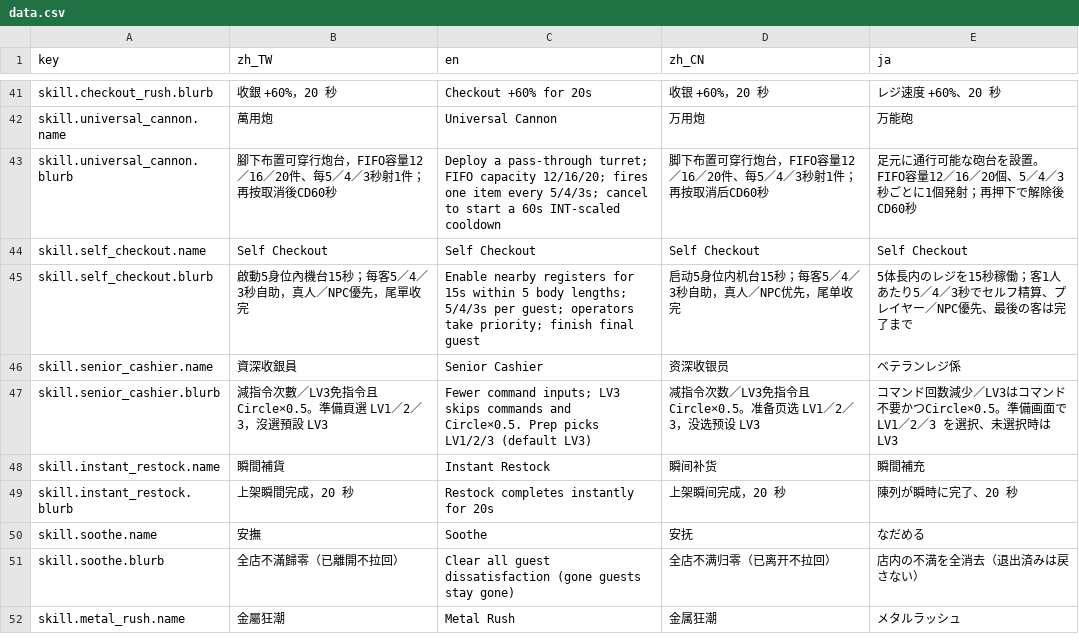
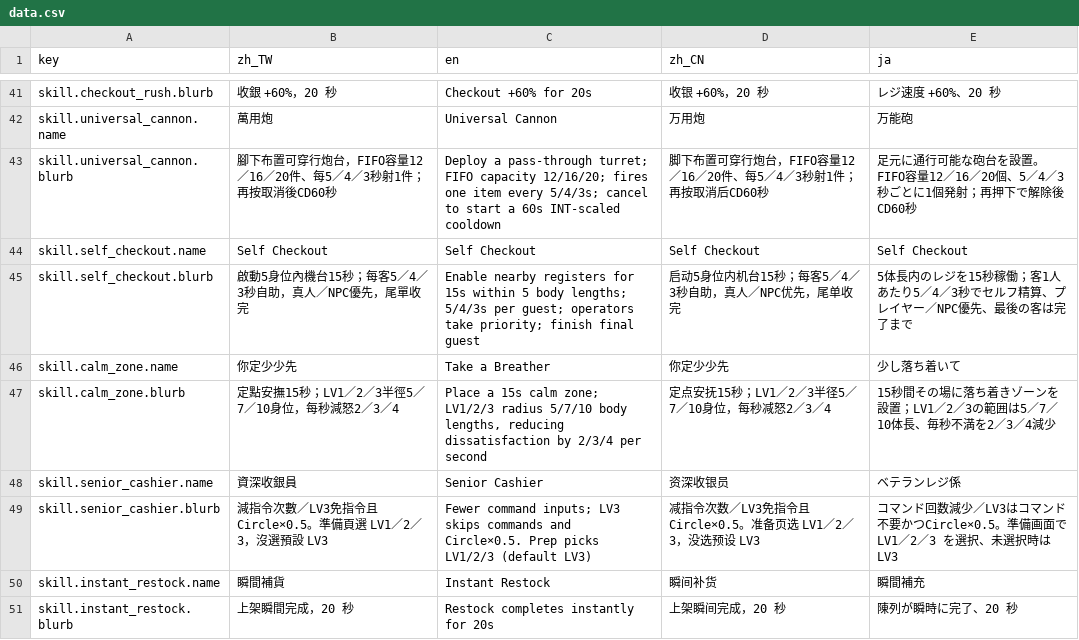
Before and after one commit to bzkit1983/imdoing, a CSV file: godot/game/locale/data.csv, drawn as a sheet; only a part is shown, gaps mark what is left out; the shorter side is filled out with more unchanged rows; the diff names each change by its address in the sheet, - before the commit and + after, or states it on an @@ line.

Commit message:
Add calm zone active skill

```diff
--- a/godot/game/locale/data.csv
+++ b/godot/game/locale/data.csv
+row 46: skill.calm_zone.name | 你定少少先 | Take a Breather | 你定少少先 | 少し落ち着いて
+row 47: skill.calm_zone.blurb | 定點安撫15秒；LV1／2／3半徑5／7／10身位，每秒減怒2／3／4 | Place a 15s calm zone; LV1/2/3 radius 5/7/10 body lengths, reducing dissatisfaction by 2/3/4 per second | 定点安抚15秒；LV1／2／3半径5／7／10身位，每秒减怒2／3／4 | 15秒間その場に落ち着きゾーンを設置；LV1／2／3の範囲は5／7／10体長、毎秒不満を2／3／4減少
```
Also changed, not shown: godot/game/locale/strings.csv, 9 other files.
